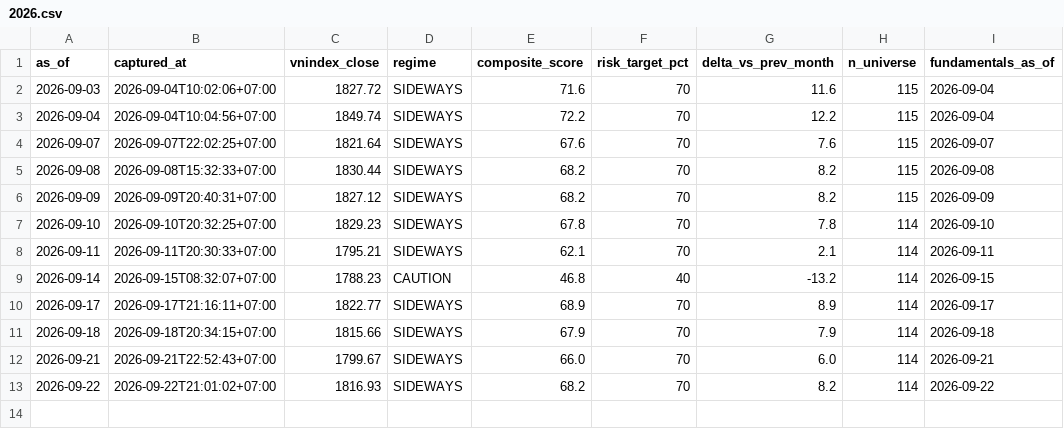
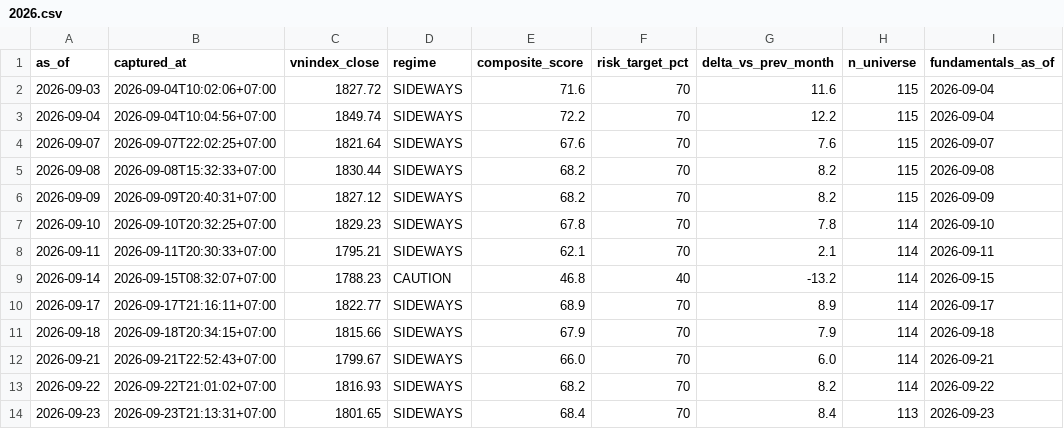
Before and after one commit to PTHAICAP/pthai-pit, a CSV file: pit/market/2026.csv, drawn as a sheet.

```diff
--- a/pit/market/2026.csv
+++ b/pit/market/2026.csv
@@ -13 +13,2 @@ as_of,captured_at,vnindex_close,regime,composite_score,risk_target_pct,delta_vs_
 2026-09-22,2026-09-22T21:01:02+07:00,1816.93,SIDEWAYS,68.2,70,8.2,114,2026-09-22
+2026-09-23,2026-09-23T21:13:31+07:00,1801.65,SIDEWAYS,68.4,70,8.4,113,2026-09-23
```
Also changed, not shown: pit/MANIFEST.csv, 7 other files.
